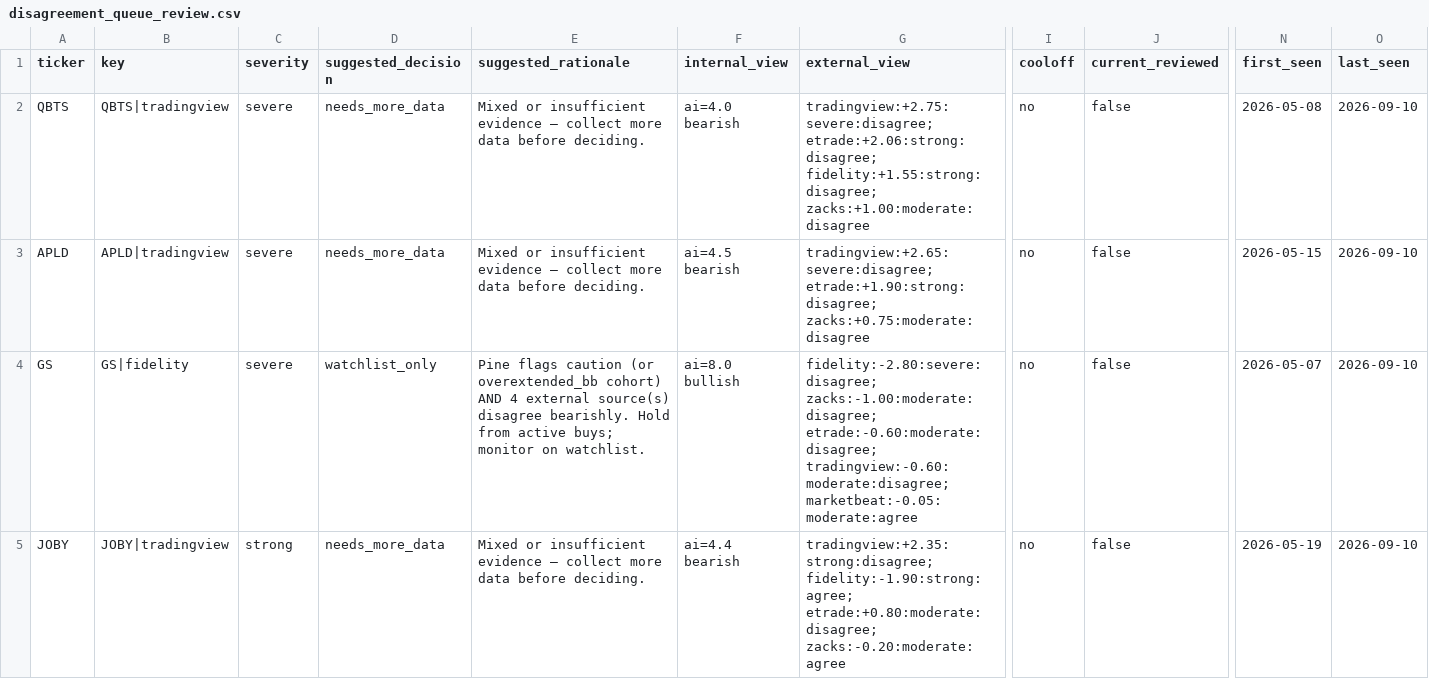
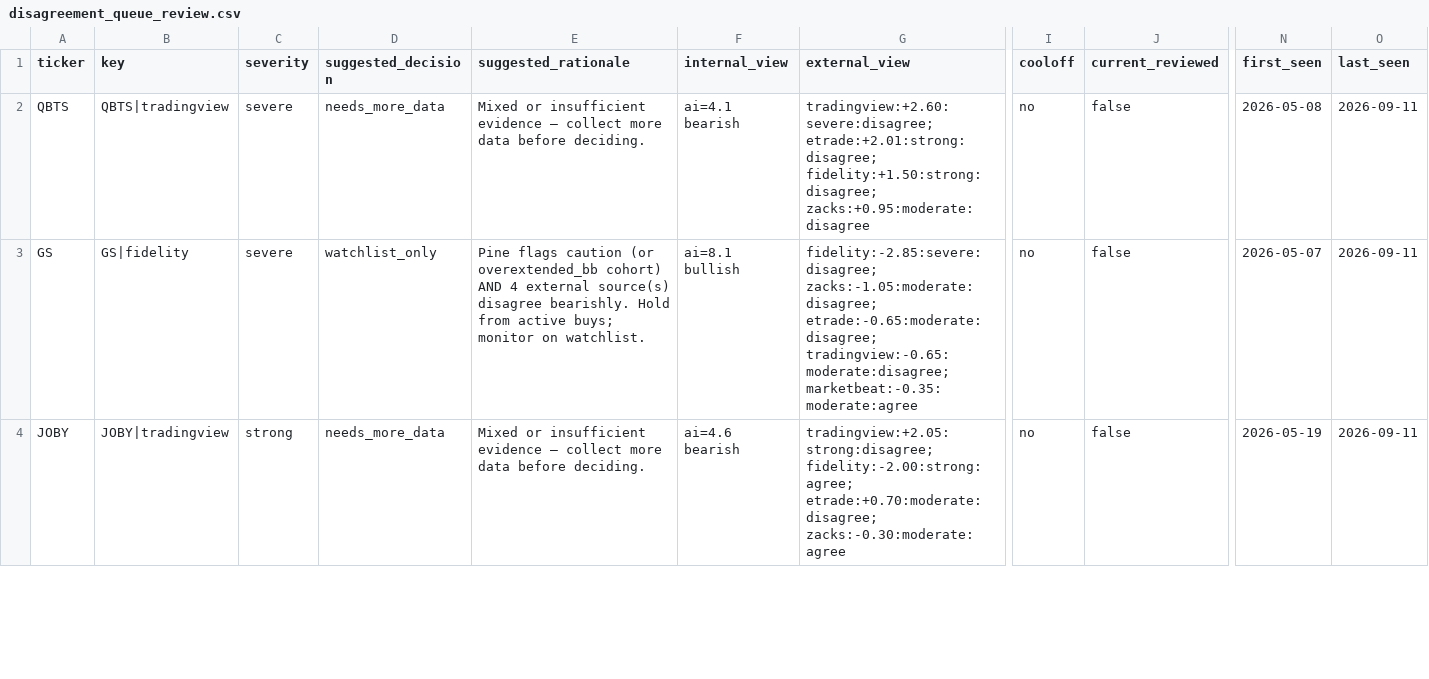
Before and after one commit to stdeplock-prog/ai-stock-rankings, a CSV file: data/reports/disagreement_queue_review.csv, drawn as a sheet; only a part is shown, gaps mark what is left out; removed rows and columns are numbered as before the commit, all else as after; rows hold the shown columns only; the diff covers the shown part only; the diff names each change by its address in the sheet, - before the commit and + after, or states it on an @@ line.

```diff
--- a/data/reports/disagreement_queue_review.csv
+++ b/data/reports/disagreement_queue_review.csv
-F2 (internal_view): ai=4.0 bearish
+F2 (internal_view): ai=4.1 bearish
-G2 (external_view): tradingview:+2.75:severe:disagree; etrade:+2.06:strong:disagree; fidelity:+1.55:strong:disagree; zacks:+1.00:moderate:disagree
+G2 (external_view): tradingview:+2.60:severe:disagree; etrade:+2.01:strong:disagree; fidelity:+1.50:strong:disagree; zacks:+0.95:moderate:disagree
-O2 (last_seen): 2026-09-10
+O2 (last_seen): 2026-09-11
-row 3: APLD | APLD|tradingview | severe | needs_more_data | Mixed or insufficient evidence — collect more data before deciding. | ai=4.5 bearish | tradingview:+2.65:severe:disagree; etrade:+1.90:strong:disagree; zacks:+0.75:moderate:disagree | no | false | 2026-05-15 | 2026-09-10
-F3 (internal_view): ai=8.0 bullish
+F3 (internal_view): ai=8.1 bullish
-G3 (external_view): fidelity:-2.80:severe:disagree; zacks:-1.00:moderate:disagree; etrade:-0.60:moderate:disagree; tradingview:-0.60:moderate:disagree; marketbeat:-0.05:moderate:agree
+G3 (external_view): fidelity:-2.85:severe:disagree; zacks:-1.05:moderate:disagree; etrade:-0.65:moderate:disagree; tradingview:-0.65:moderate:disagree; marketbeat:-0.35:moderate:agree
-O3:O4 (last_seen): 2026-09-10
+O3:O4 (last_seen): 2026-09-11
-F4 (internal_view): ai=4.4 bearish
+F4 (internal_view): ai=4.6 bearish
-G4 (external_view): tradingview:+2.35:strong:disagree; fidelity:-1.90:strong:agree; etrade:+0.80:moderate:disagree; zacks:-0.20:moderate:agree
+G4 (external_view): tradingview:+2.05:strong:disagree; fidelity:-2.00:strong:agree; etrade:+0.70:moderate:disagree; zacks:-0.30:moderate:agree
```
Also changed, not shown: 2 added rows, 2 removed rows and 37 edited cells elsewhere in this file, data/processed/catalysts.csv, data/processed/scoring_outputs/rankings_daily_open.csv, 53 other files.
